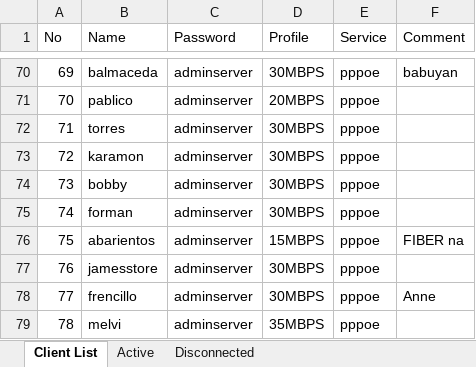
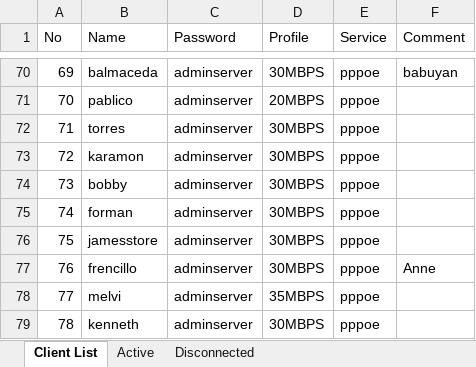
Before and after one commit to eringz/ai, an Excel workbook: CITS_Client_Report.xlsx, sheet Client List, drawn as a sheet; only a part is shown, gaps mark what is left out; the shorter side is filled out with more unchanged rows; values as stored, in another font and other column widths than the file's, no borders; removed rows and columns are numbered as before the commit, all else as after; the diff names each change by its address in the sheet, - before the commit and + after, or states it on an @@ line.

```diff
--- a/CITS_Client_Report.xlsx (sheet Client List)
+++ b/CITS_Client_Report.xlsx (sheet Client List)
-row 76: 75 | abarientos | adminserver | 15MBPS | pppoe | FIBER na
@@ column A (No) renumbered from row 76 down @@
```
Also changed, not shown: sheet Active, sheet Disconnected.
